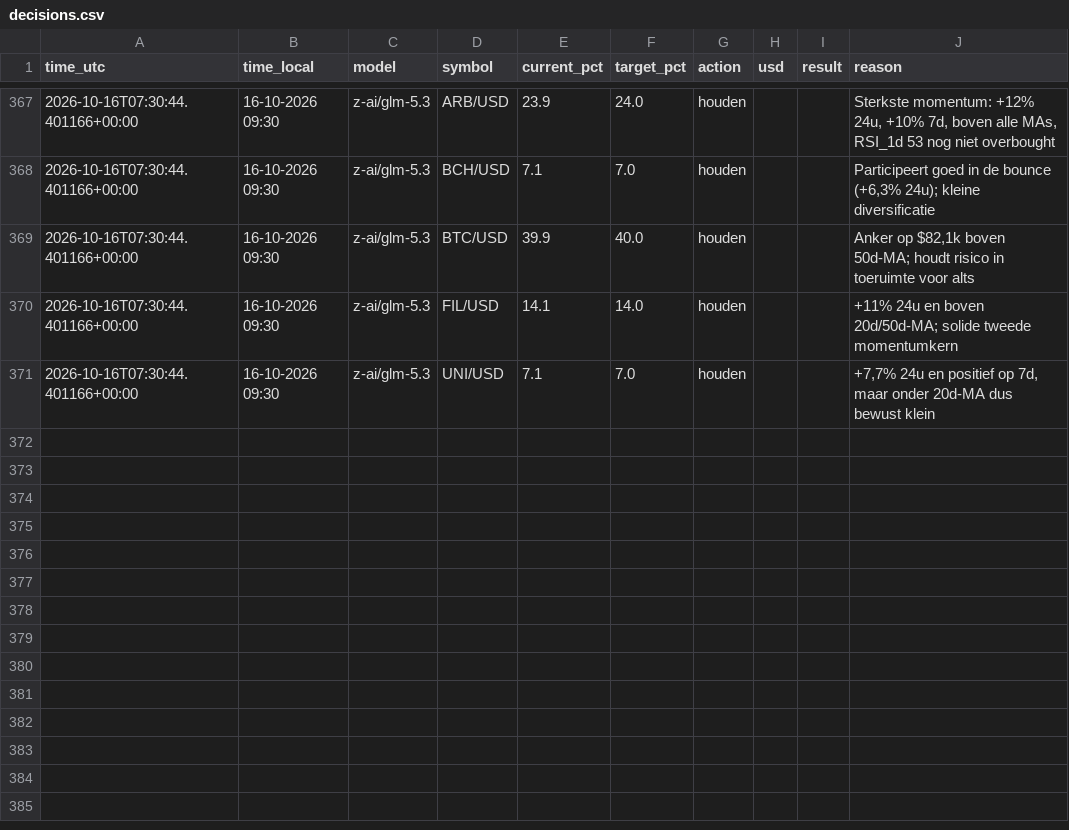
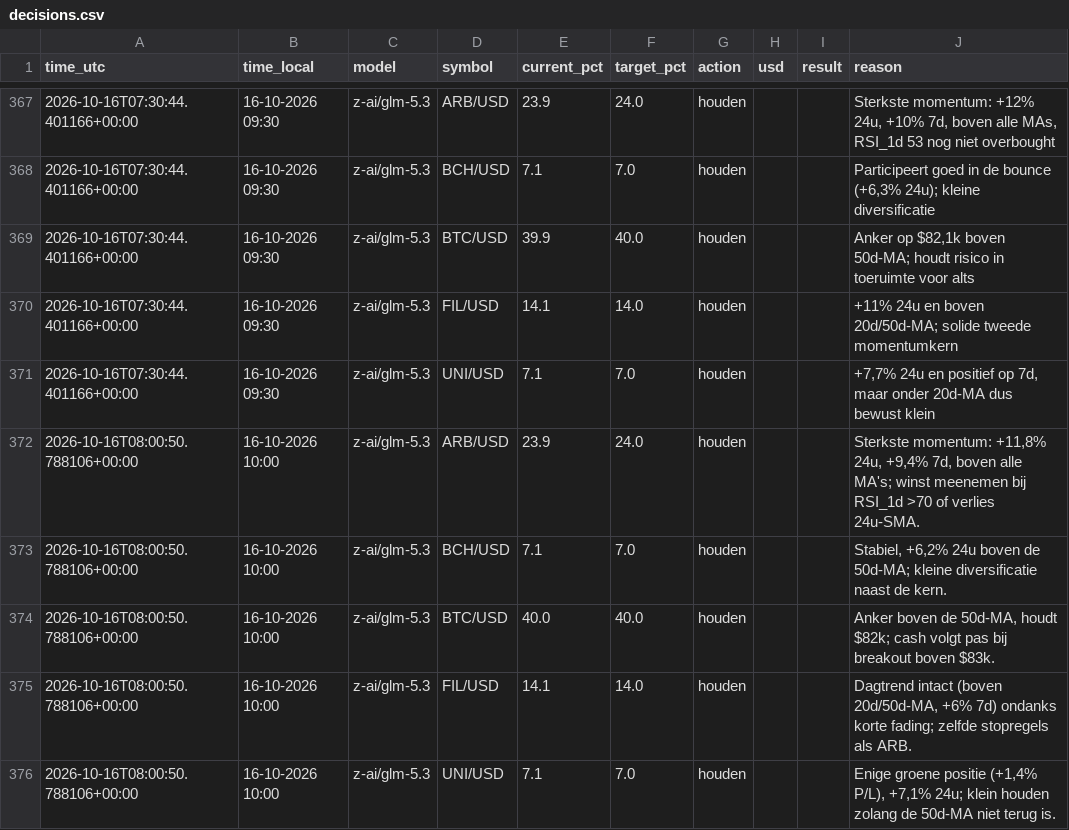
Before and after one commit to robinstar06-cpu/ai-trader, a CSV file: data/decisions.csv, drawn as a sheet; only a part is shown, gaps mark what is left out; the diff names each change by its address in the sheet, - before the commit and + after, or states it on an @@ line.

```diff
--- a/data/decisions.csv
+++ b/data/decisions.csv
+row 372: 2026-10-16T08:00:50.788106+00:00 | 16-10-2026 10:00 | z-ai/glm-5.3 | ARB/USD | 23.9 | 24.0 | houden |  |  | Sterkste momentum: +11,8% 24u, +9,4% 7d, boven alle MA's; winst meenemen bij RSI_1d >70 of verlies 24u-SMA.
+row 373: 2026-10-16T08:00:50.788106+00:00 | 16-10-2026 10:00 | z-ai/glm-5.3 | BCH/USD | 7.1 | 7.0 | houden |  |  | Stabiel, +6,2% 24u boven de 50d-MA; kleine diversificatie naast de kern.
+row 374: 2026-10-16T08:00:50.788106+00:00 | 16-10-2026 10:00 | z-ai/glm-5.3 | BTC/USD | 40.0 | 40.0 | houden |  |  | Anker boven de 50d-MA, houdt $82k; cash volgt pas bij breakout boven $83k.
+row 375: 2026-10-16T08:00:50.788106+00:00 | 16-10-2026 10:00 | z-ai/glm-5.3 | FIL/USD | 14.1 | 14.0 | houden |  |  | Dagtrend intact (boven 20d/50d-MA, +6% 7d) ondanks korte fading; zelfde stopregels als ARB.
+row 376: 2026-10-16T08:00:50.788106+00:00 | 16-10-2026 10:00 | z-ai/glm-5.3 | UNI/USD | 7.1 | 7.0 | houden |  |  | Enige groene positie (+1,4% P/L), +7,1% 24u; klein houden zolang de 50d-MA niet terug is.
```
Also changed, not shown: data/equity.csv, 2 other files.
